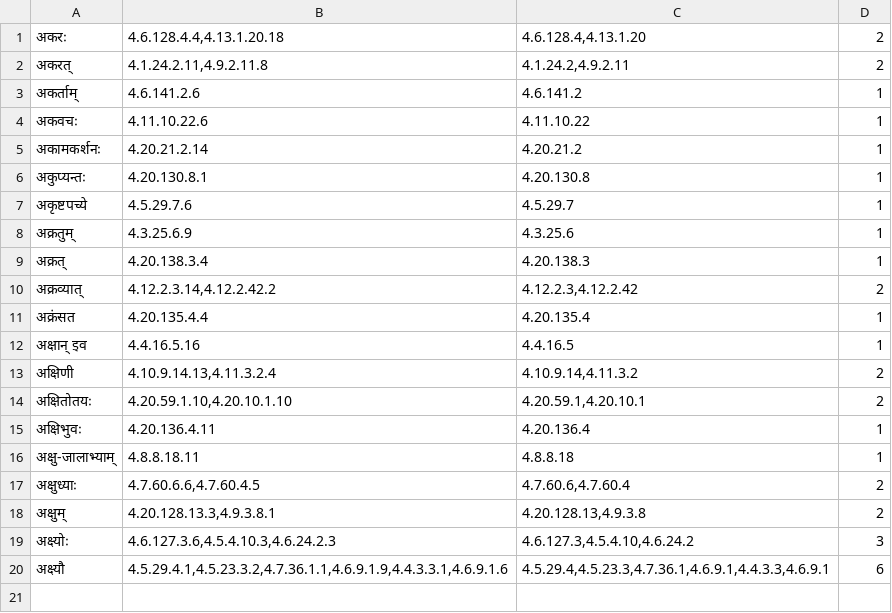
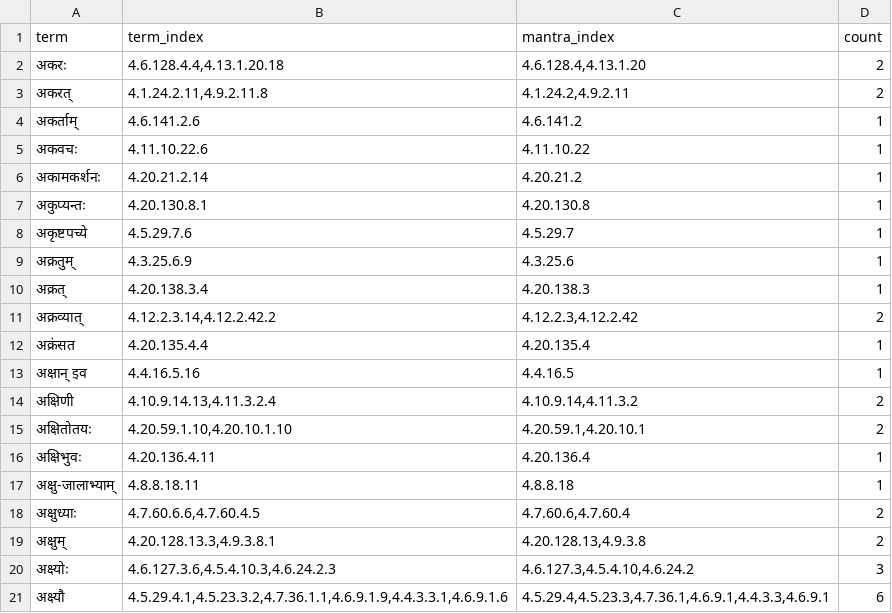
Before and after one commit to SriramKrishnan8/svarupa_morph_analysis, a TSV file: input_words.tsv, drawn as a sheet.

Commit message:
Handled inputs with headers and resultant output with final_json as the header

```diff
--- a/input_words.tsv
+++ b/input_words.tsv
@@ -1 +1,2 @@
+term	term_index	mantra_index	count
 अकरः	4.6.128.4.4,4.13.1.20.18	4.6.128.4,4.13.1.20	2
```
Also changed, not shown: 4 other files.
